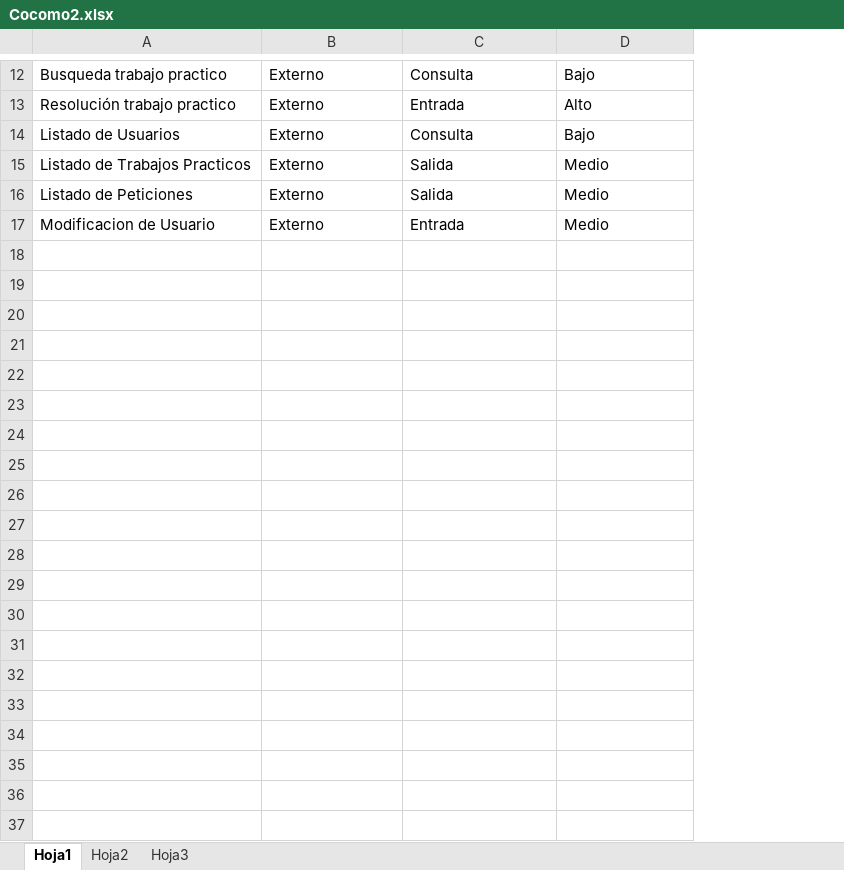
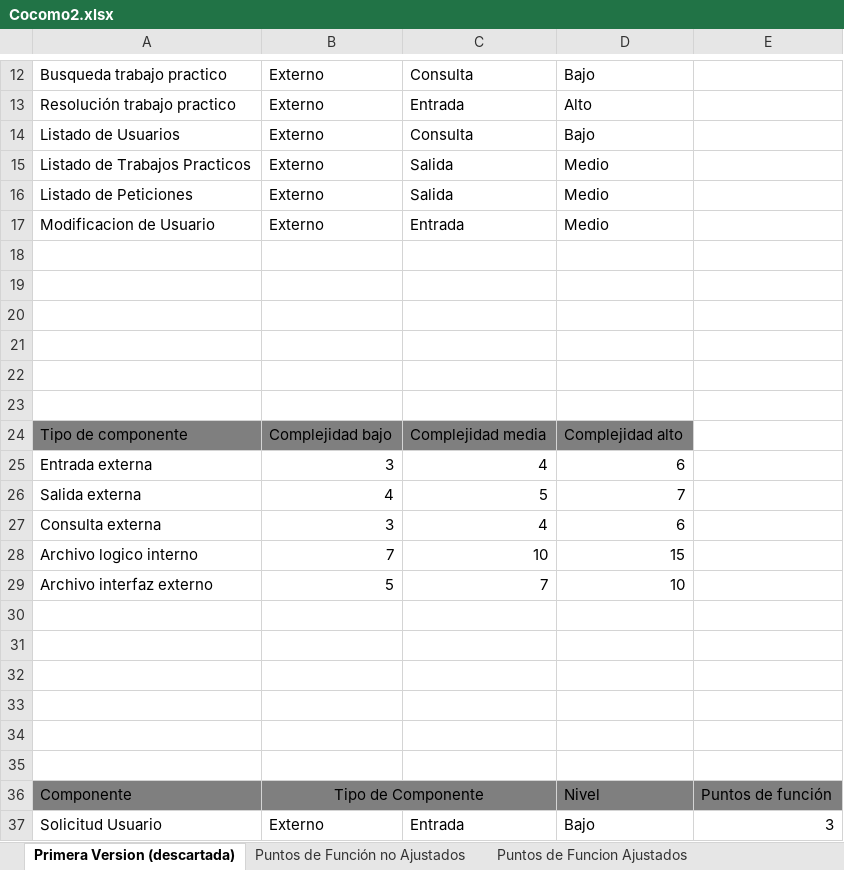
Before and after one commit to Skruptovski/SCTps, an Excel workbook: Documentación/Cocomo2.xlsx, sheet Primera Version (descartada), drawn as a sheet; only a part is shown, gaps mark what is left out; values as stored, in another font and other column widths than the file's, no borders; the diff covers the shown part only; the diff names each change by its address in the sheet, - before the commit and + after, or states it on an @@ line.

```diff
--- a/Documentación/Cocomo2.xlsx (sheet Primera Version (descartada))
+++ b/Documentación/Cocomo2.xlsx (sheet Primera Version (descartada))
-sheet tab: Hoja1
+sheet tab: Primera Version (descartada)
-sheet tab: Hoja3
+sheet tab: Puntos de Función no Ajustados
-sheet tab: Hoja2
+sheet tab: Puntos de Funcion Ajustados
+column E, empty
+row 18: (empty)
+row 19: (empty)
+row 20: (empty)
+row 21: (empty)
+row 22: (empty)
+row 23: (empty)
+row 24: Tipo de componente | Complejidad bajo | Complejidad media | Complejidad alto
+row 25: Entrada externa | 3 | 4 | 6
+row 26: Salida externa | 4 | 5 | 7
+row 27: Consulta externa | 3 | 4 | 6
+row 28: Archivo logico interno | 7 | 10 | 15
+row 29: Archivo interfaz externo | 5 | 7 | 10
+row 30: (empty)
+row 31: (empty)
+row 32: (empty)
+row 33: (empty)
+row 34: (empty)
+row 35: (empty)
+row 36: Componente | Tipo de Componente |  | Nivel | Puntos de función
+row 37: Solicitud Usuario | Externo | Entrada | Bajo | 3
```
Also changed, not shown: 16 added rows elsewhere in this sheet, sheet Puntos de Función no Ajustados, charts or pictures, 5 other files.
